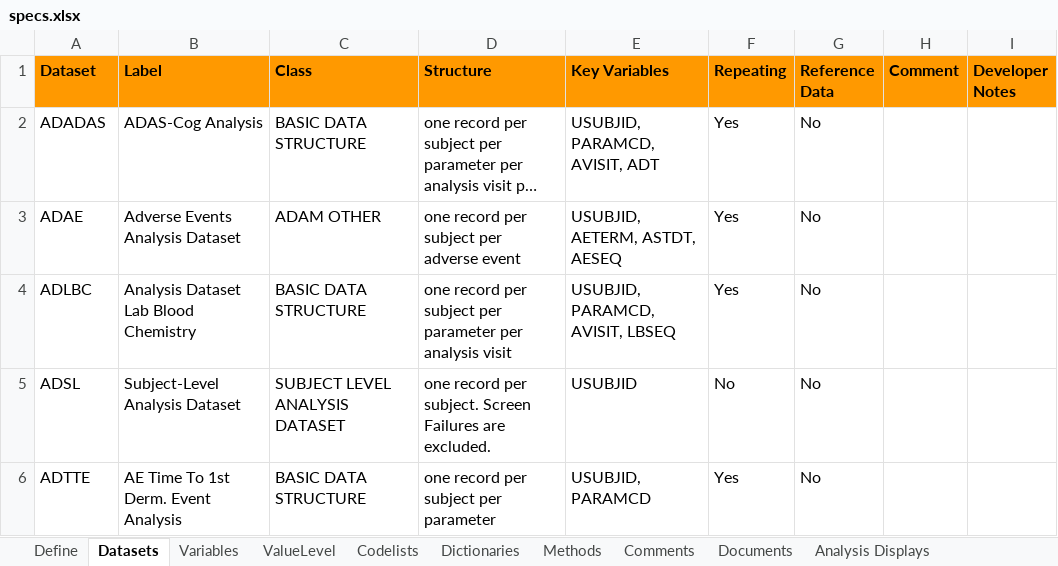
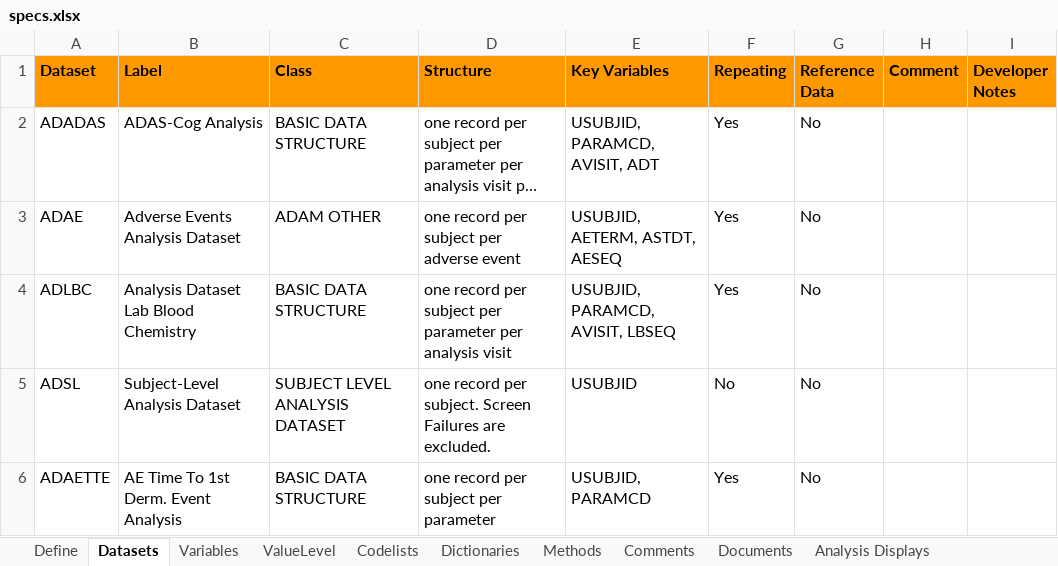
Before and after one commit to posit-conf-2023/r-pharma, an Excel workbook: specs.xlsx, sheet Datasets, drawn as a sheet; long unchanged cells end in …; values as stored, in another font and other column widths than the file's, no borders; charts and pictures not drawn; the diff names each change by its address in the sheet, - before the commit and + after, or states it on an @@ line.

Commit message:
rename dataset to 'ADAETTE'

```diff
--- a/specs.xlsx (sheet Datasets)
+++ b/specs.xlsx (sheet Datasets)
-A6 (Dataset): ADTTE
+A6 (Dataset): ADAETTE
```
Also changed, not shown: sheet Variables, sheet Methods, charts or pictures, 1 other file.
